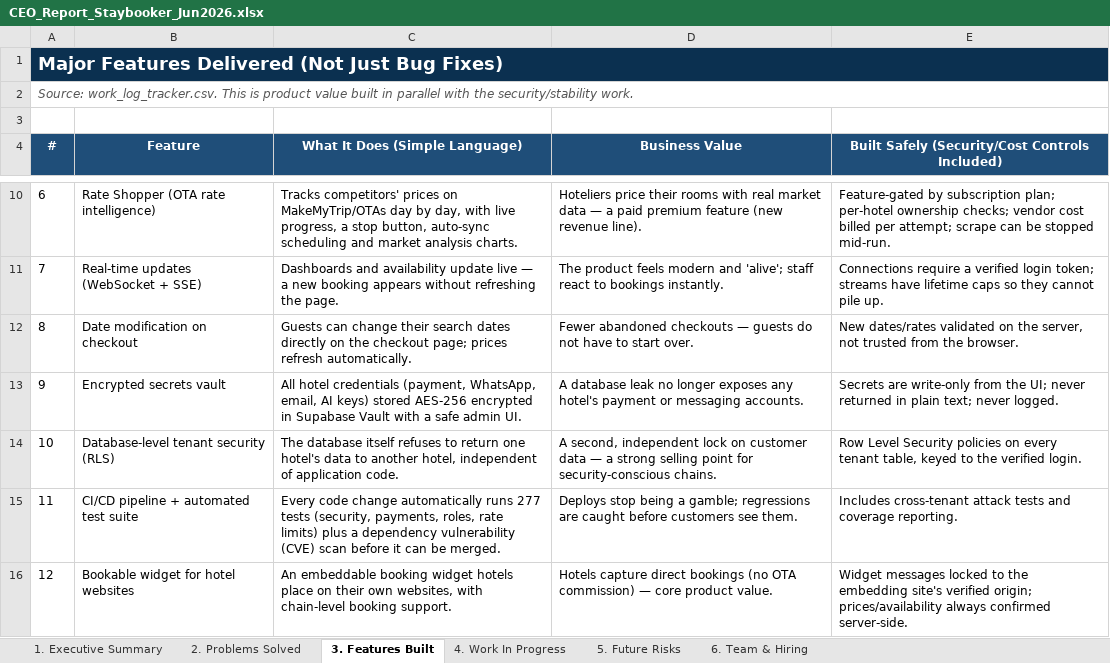
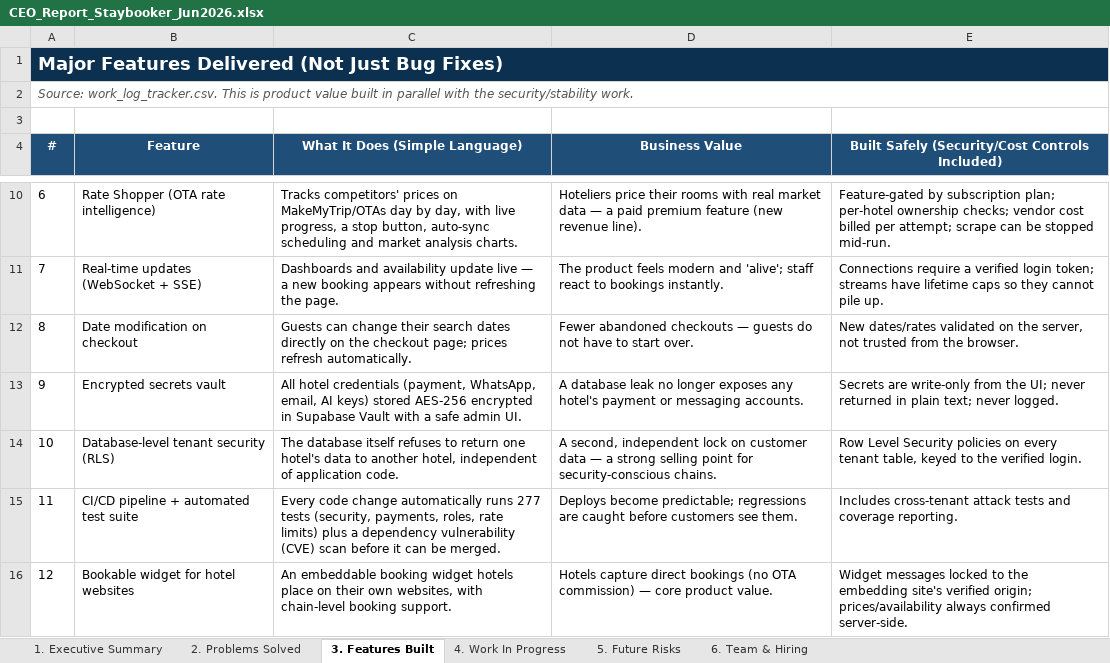
Before and after one commit to ToufiqQureshi/ai-based_booking-engine, an Excel workbook: docs/CEO_Report_Staybooker_Jun2026.xlsx, sheet 3. Features Built, drawn as a sheet; only a part is shown, gaps mark what is left out; values as stored, in another font and other column widths than the file's, no borders; the diff names each change by its address in the sheet, - before the commit and + after, or states it on an @@ line.

```diff
--- a/docs/CEO_Report_Staybooker_Jun2026.xlsx (sheet 3. Features Built)
+++ b/docs/CEO_Report_Staybooker_Jun2026.xlsx (sheet 3. Features Built)
-D15 (Business Value): Deploys stop being a gamble; regressions are…
+D15 (Business Value): Deploys become predictable; regressions are…
```
Also changed, not shown: sheet 2. Problems Solved, sheet 5. Future Risks, sheet 1. Executive Summary, sheet 4. Work In Progress.
